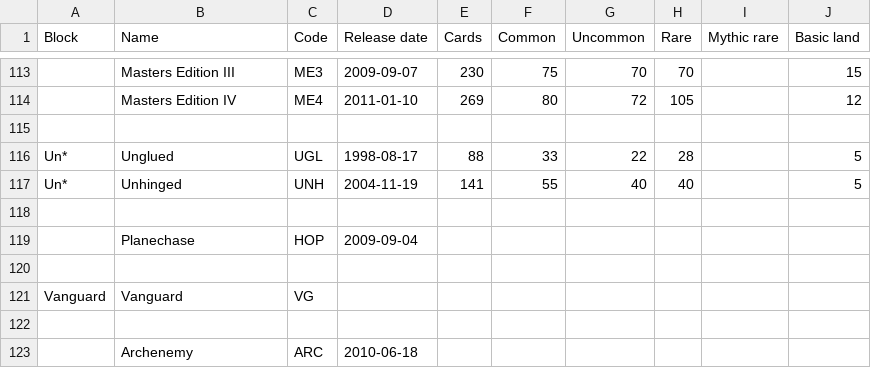
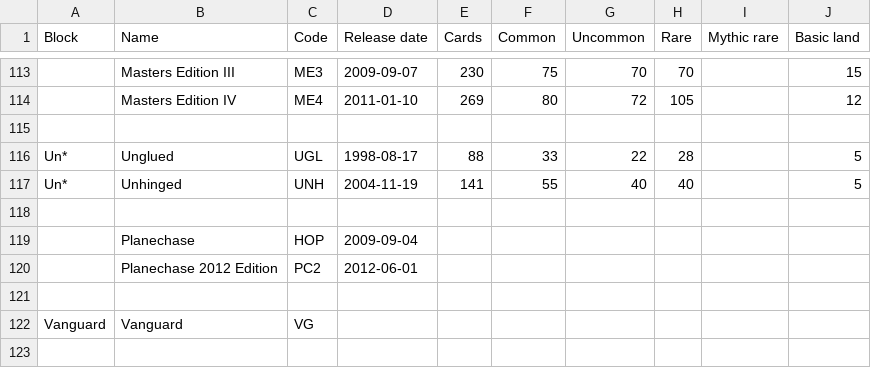
Before and after one commit to karmag/loa, a CSV file: data/indata/set-info.csv, drawn as a sheet; only a part is shown, gaps mark what is left out; the shorter side is filled out with more unchanged rows; the diff names each change by its address in the sheet, - before the commit and + after, or states it on an @@ line.

Commit message:
Added Planechase 2012. Replaced prints with call to logging wrapper.

```diff
--- a/data/indata/set-info.csv
+++ b/data/indata/set-info.csv
+row 120:  | Planechase 2012 Edition | PC2 | 2012-06-01
```
Also changed, not shown: 5 other files.
